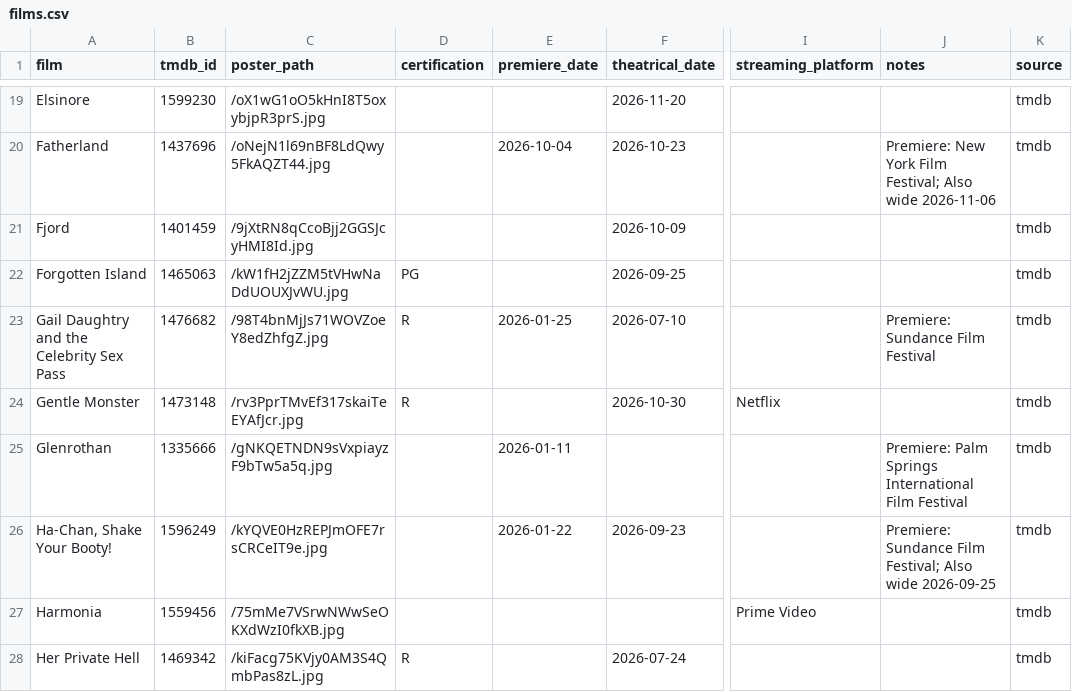
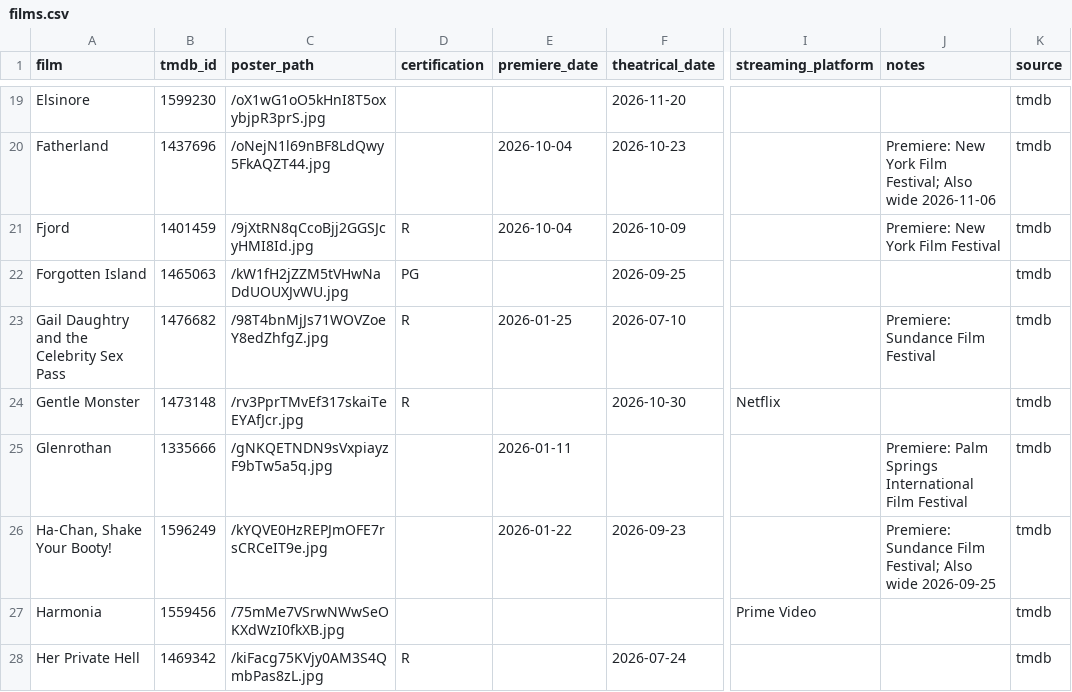
Before and after one commit to mattheuscolyn/oscars-dashboard, a CSV file: data/films.csv, drawn as a sheet; only a part is shown, gaps mark what is left out; the diff covers the shown part only; the diff names each change by its address in the sheet, - before the commit and + after, or states it on an @@ line.

```diff
--- a/data/films.csv
+++ b/data/films.csv
-D21 (certification): (empty)
+D21 (certification): R
-E21 (premiere_date): (empty)
+E21 (premiere_date): 2026-10-04
-J21 (notes): (empty)
+J21 (notes): Premiere: New York Film Festival
```
Also changed, not shown: 2 added rows and 5 edited cells elsewhere in this file, data/missing_films.csv, 1 other file.
